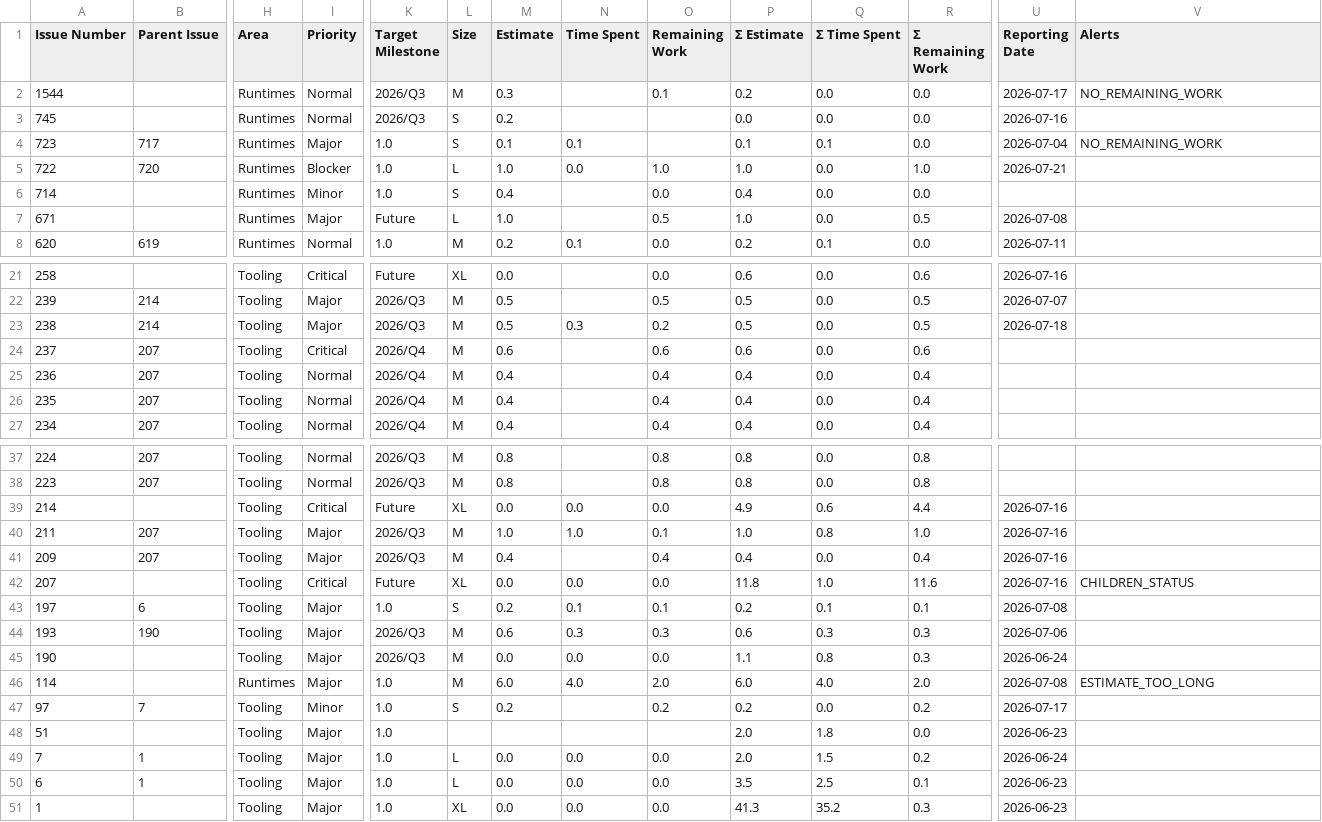
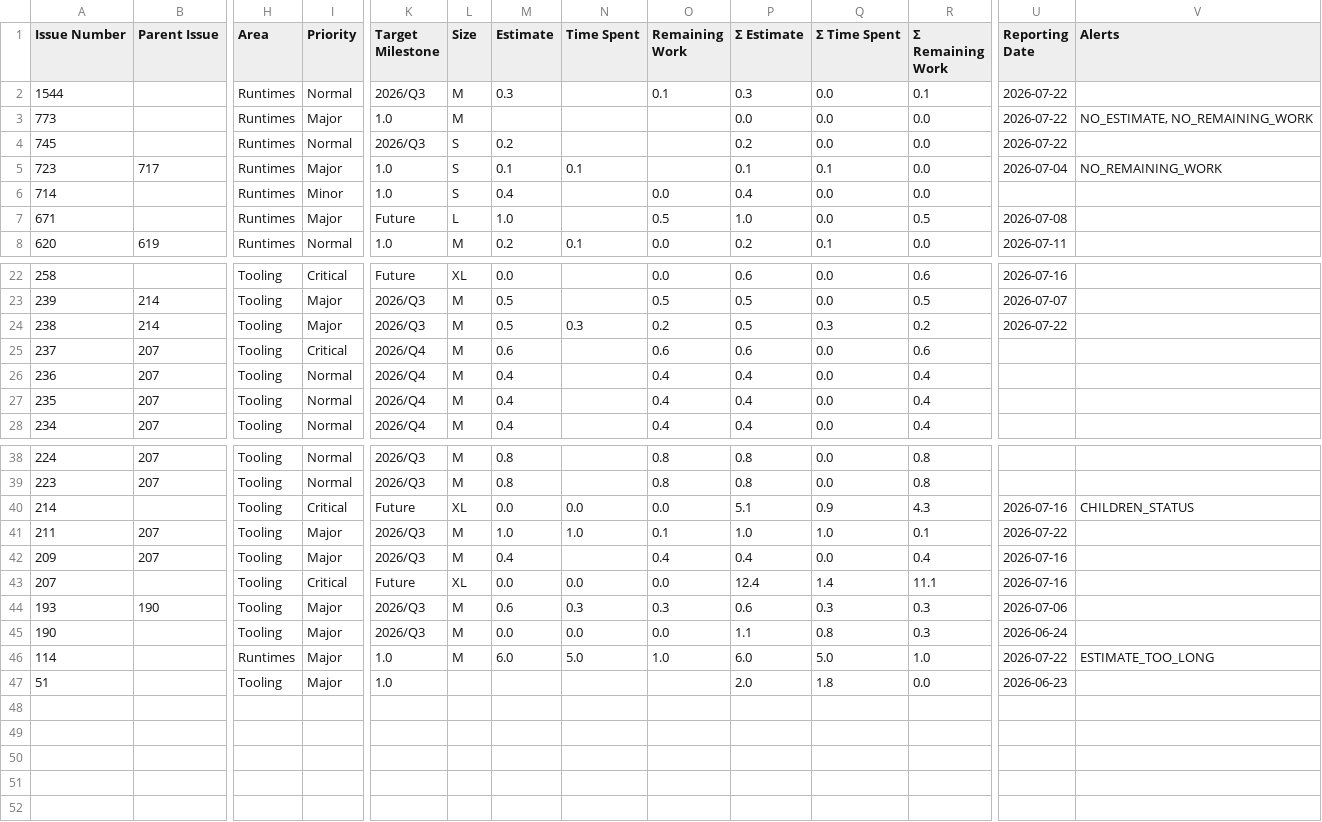
Before and after one commit to kubesmarts/pm-automations, a CSV file: exports/quarkiverse-11-active-items.csv, drawn as a sheet; only a part is shown, gaps mark what is left out; removed rows and columns are numbered as before the commit, all else as after; rows hold the shown columns only; the diff covers the shown part only; the diff names each change by its address in the sheet, - before the commit and + after, or states it on an @@ line.

```diff
--- a/exports/quarkiverse-11-active-items.csv
+++ b/exports/quarkiverse-11-active-items.csv
-P2 (Σ Estimate): 0.2
+P2 (Σ Estimate): 0.3
-R2 (Σ Remaining Work): 0.0
+R2 (Σ Remaining Work): 0.1
-U2 (Reporting Date): 2026-07-17
+U2 (Reporting Date): 2026-07-22
-V2 (Alerts): NO_REMAINING_WORK
+V2 (Alerts): (empty)
+row 3: 773 |  | Runtimes | Major | 1.0 | M |  |  |  | 0.0 | 0.0 | 0.0 | 2026-07-22 | NO_ESTIMATE, NO_REMAINING_WORK
-P4 (Σ Estimate): 0.0
+P4 (Σ Estimate): 0.2
-U4 (Reporting Date): 2026-07-16
+U4 (Reporting Date): 2026-07-22
-row 5: 722 | 720 | Runtimes | Blocker | 1.0 | L | 1.0 | 0.0 | 1.0 | 1.0 | 0.0 | 1.0 | 2026-07-21
-Q24 (Σ Time Spent): 0.0
+Q24 (Σ Time Spent): 0.3
-R24 (Σ Remaining Work): 0.5
+R24 (Σ Remaining Work): 0.2
-U24 (Reporting Date): 2026-07-18
+U24 (Reporting Date): 2026-07-22
-P40 (Σ Estimate): 4.9
+P40 (Σ Estimate): 5.1
-Q40 (Σ Time Spent): 0.6
+Q40 (Σ Time Spent): 0.9
-R40 (Σ Remaining Work): 4.4
+R40 (Σ Remaining Work): 4.3
-V40 (Alerts): (empty)
+V40 (Alerts): CHILDREN_STATUS
-Q41 (Σ Time Spent): 0.8
+Q41 (Σ Time Spent): 1.0
-R41 (Σ Remaining Work): 1.0
+R41 (Σ Remaining Work): 0.1
-U41 (Reporting Date): 2026-07-16
+U41 (Reporting Date): 2026-07-22
-P43 (Σ Estimate): 11.8
+P43 (Σ Estimate): 12.4
-Q43 (Σ Time Spent): 1.0
+Q43 (Σ Time Spent): 1.4
-R43 (Σ Remaining Work): 11.6
+R43 (Σ Remaining Work): 11.1
-V43 (Alerts): CHILDREN_STATUS
+V43 (Alerts): (empty)
-row 43: 197 | 6 | Tooling | Major | 1.0 | S | 0.2 | 0.1 | 0.1 | 0.2 | 0.1 | 0.1 | 2026-07-08
-N46 (Time Spent): 4.0
+N46 (Time Spent): 5.0
-O46 (Remaining Work): 2.0
+O46 (Remaining Work): 1.0
-Q46 (Σ Time Spent): 4.0
+Q46 (Σ Time Spent): 5.0
-R46 (Σ Remaining Work): 2.0
+R46 (Σ Remaining Work): 1.0
-U46 (Reporting Date): 2026-07-08
+U46 (Reporting Date): 2026-07-22
-row 47: 97 | 7 | Tooling | Minor | 1.0 | S | 0.2 |  | 0.2 | 0.2 | 0.0 | 0.2 | 2026-07-17
-row 49: 7 | 1 | Tooling | Major | 1.0 | L | 0.0 | 0.0 | 0.0 | 2.0 | 1.5 | 0.2 | 2026-06-24
-row 50: 6 | 1 | Tooling | Major | 1.0 | L | 0.0 | 0.0 | 0.0 | 3.5 | 2.5 | 0.1 | 2026-06-23
-row 51: 1 |  | Tooling | Major | 1.0 | XL | 0.0 | 0.0 | 0.0 | 41.3 | 35.2 | 0.3 | 2026-06-23
```
Also changed, not shown: 1 added row and 5 edited cells elsewhere in this file, exports/kiegroup-8-active-items.csv, exports/kiegroup-9-active-items.csv.
